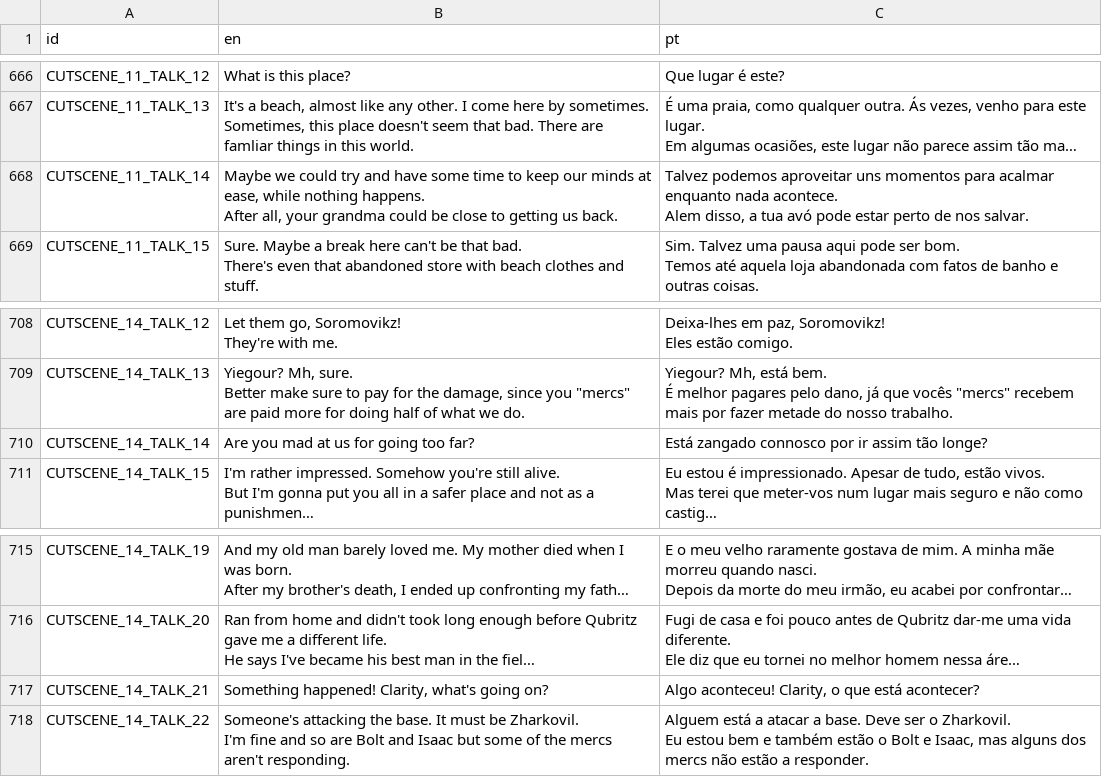
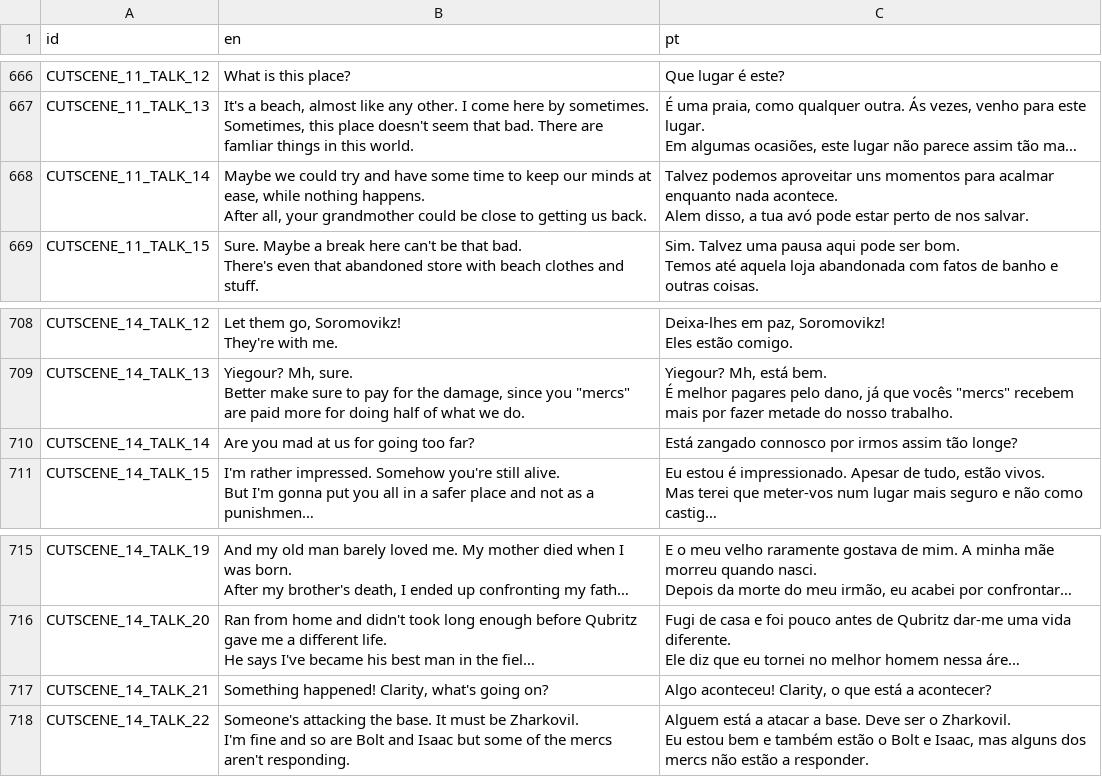
Before and after one commit to EyeBallTank/PROJECT-NORTUBEL-main-ish, a CSV file: assets/localization/translation.csv, drawn as a sheet; only a part is shown, gaps mark what is left out; long unchanged cells end in …; the diff names each change by its address in the sheet, - before the commit and + after, or states it on an @@ line.

```diff
--- a/assets/localization/translation.csv
+++ b/assets/localization/translation.csv
-B668 (en): …all, your grandma could be…
+B668 (en): …all, your grandmother could be…
-C710 (pt): …connosco por ir assim tão…
+C710 (pt): …connosco por irmos assim tão…
-C717 (pt): …que está acontecer?
+C717 (pt): …que está a acontecer?
```
Also changed, not shown: 2 other files.
